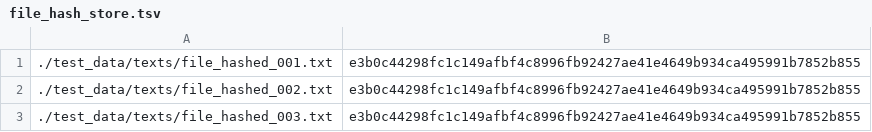
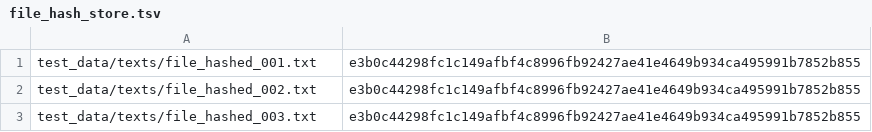
Before and after one commit to HackTestes/AudioGen-Manager, a TSV file: test_data/file_hash_store.tsv, drawn as a sheet.

Commit message:
All paths now use the POSIX style; I have also refactored the tests and the test data

```diff
--- a/test_data/file_hash_store.tsv
+++ b/test_data/file_hash_store.tsv
@@ -1,3 +1,3 @@
-./test_data/texts/file_hashed_001.txt	e3b0c44298fc1c149afbf4c8996fb92427ae41e4649b934ca495991b7852b855
-./test_data/texts/file_hashed_002.txt	e3b0c44298fc1c149afbf4c8996fb92427ae41e4649b934ca495991b7852b855
-./test_data/texts/file_hashed_003.txt	e3b0c44298fc1c149afbf4c8996fb92427ae41e4649b934ca495991b7852b855
+test_data/texts/file_hashed_001.txt	e3b0c44298fc1c149afbf4c8996fb92427ae41e4649b934ca495991b7852b855
+test_data/texts/file_hashed_002.txt	e3b0c44298fc1c149afbf4c8996fb92427ae41e4649b934ca495991b7852b855
+test_data/texts/file_hashed_003.txt	e3b0c44298fc1c149afbf4c8996fb92427ae41e4649b934ca495991b7852b855
```
Also changed, not shown: 2 other files.
